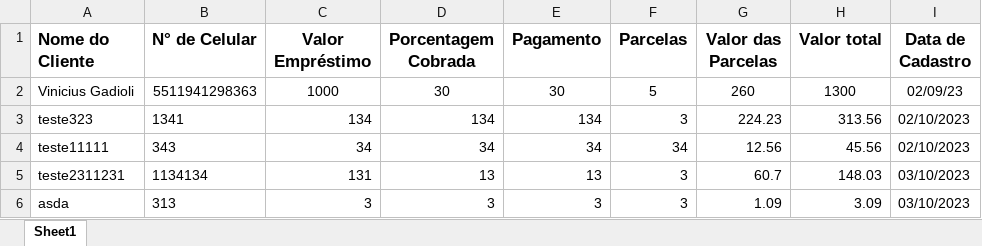
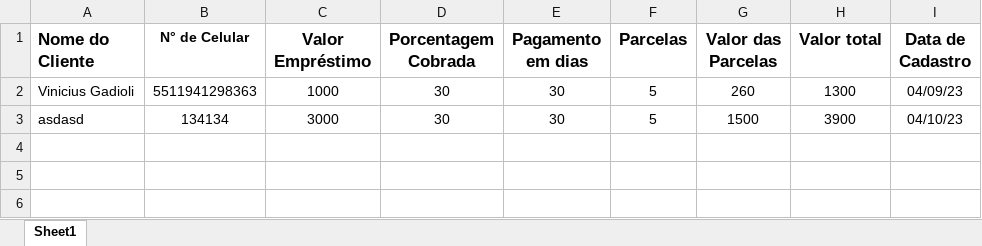
Before and after one commit to gxdds/AgiotaProject, an Excel workbook: Back/clientes.xlsx, sheet Sheet1, drawn as a sheet; values as stored, in another font and other column widths than the file's, no borders; removed rows and columns are numbered as before the commit, all else as after; the diff names each change by its address in the sheet, - before the commit and + after, or states it on an @@ line.

Commit message:
Commit1.5BACK
TUDO RESOLVIDO

```diff
--- a/Back/clientes.xlsx (sheet Sheet1)
+++ b/Back/clientes.xlsx (sheet Sheet1)
@@ B1 text size: smaller @@
-E1: Pagamento
+E1: Pagamento em dias
-I2 (Data de Cadastro): 02/09/23
+I2 (Data de Cadastro): 04/09/23
-row 3: teste323 | 1341 | 134 | 134 | 134 | 3 | 224.23 | 313.56 | 02/10/2023
-row 4: teste11111 | 343 | 34 | 34 | 34 | 34 | 12.56 | 45.56 | 02/10/2023
-row 5: teste2311231 | 1134134 | 131 | 13 | 13 | 3 | 60.7 | 148.03 | 03/10/2023
-row 6: asda | 313 | 3 | 3 | 3 | 3 | 1.09 | 3.09 | 03/10/2023
+row 3: asdasd | 134134 | 3000 | 30 | 30 | 5 | 1500 | 3900 | 04/10/23
```
Also changed, not shown: 2 other files.
